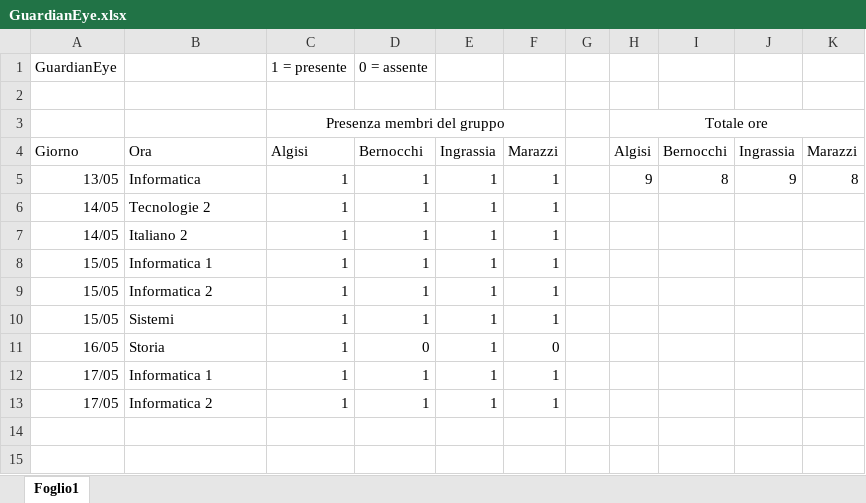
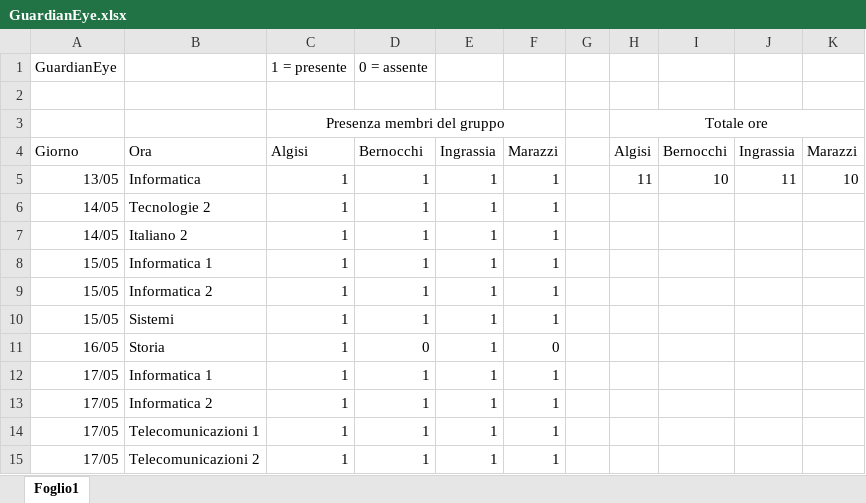
Before and after one commit to JellyMLG1/GuardianEye, an Excel workbook: GuardianEye.xlsx, sheet Foglio1, drawn as a sheet; values as stored, in another font and other column widths than the file's, no borders; the diff names each change by its address in the sheet, - before the commit and + after, or states it on an @@ line.

Commit message:
Update of the diary

```diff
--- a/GuardianEye.xlsx (sheet Foglio1)
+++ b/GuardianEye.xlsx (sheet Foglio1)
-H5: 9
+H5: 11
-I5: 8
+I5: 10
-J5: 9
+J5: 11
-K5: 8
+K5: 10
+row 14: 17/05 | Telecomunicazioni 1 | 1 | 1 | 1 | 1
+row 15: 17/05 | Telecomunicazioni 2 | 1 | 1 | 1 | 1
```
